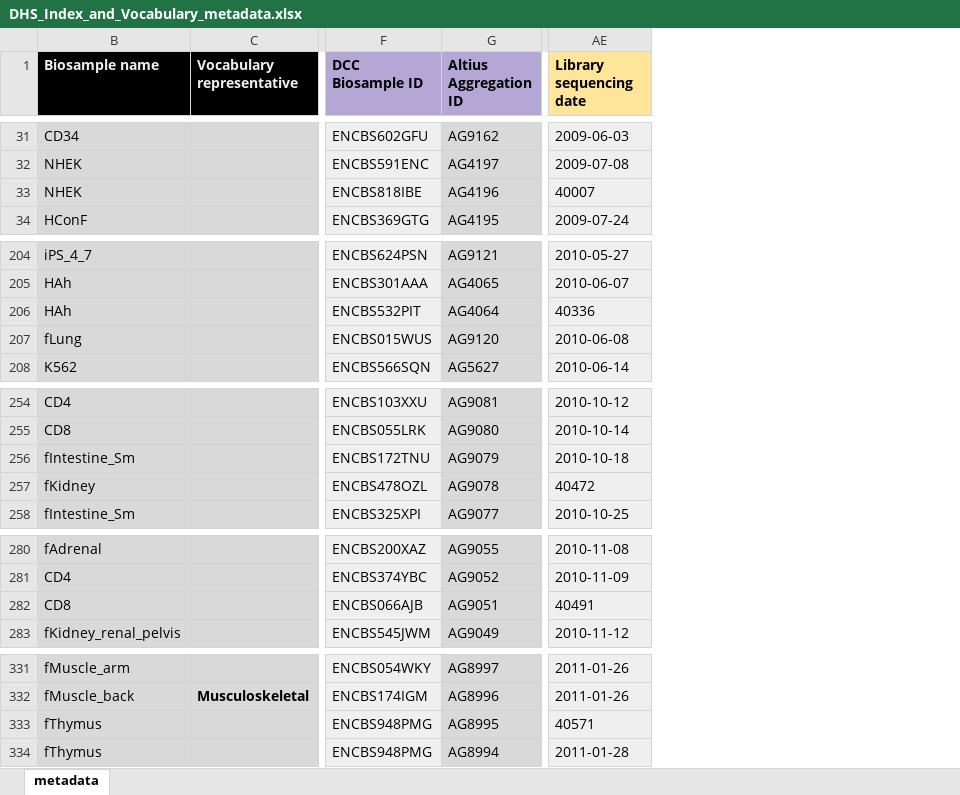
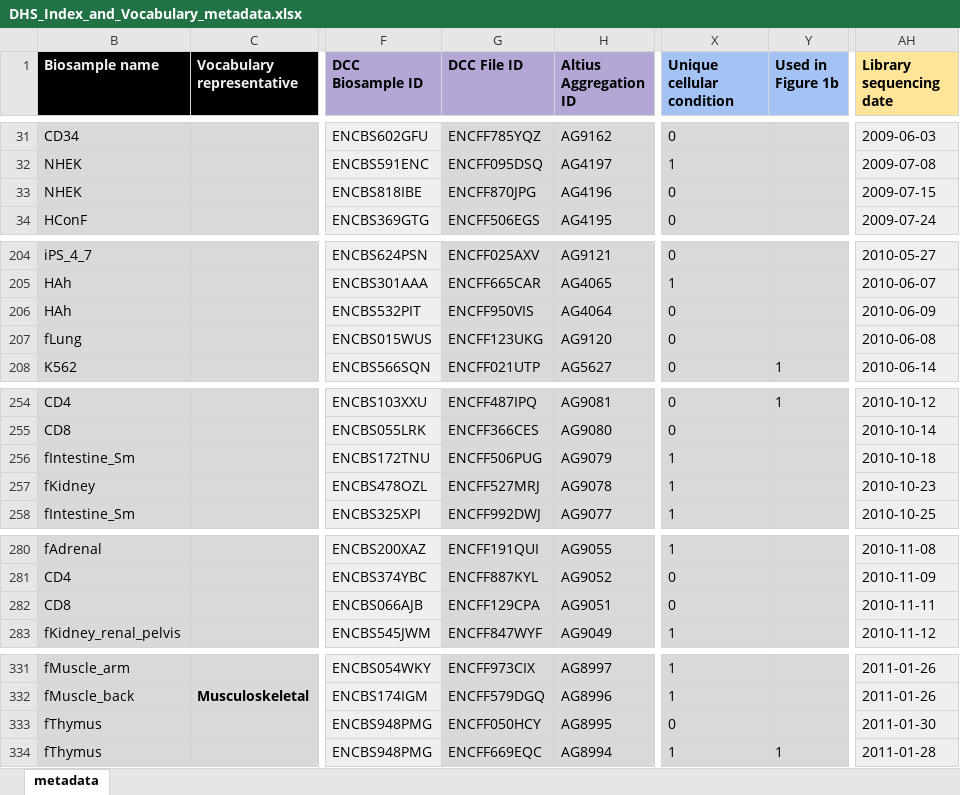
Before and after one commit to meuleman/meuleman.github.io, an Excel workbook: DHS_Index_and_Vocabulary_metadata.xlsx, sheet metadata, drawn as a sheet; only a part is shown, gaps mark what is left out; values as stored, in another font and other column widths than the file's, no borders; charts and pictures and conditional formats and table styles not drawn; addresses are those after the commit; the diff covers the shown part only; the diff names each change by its address in the sheet, - before the commit and + after, or states it on an @@ line.

```diff
--- a/DHS_Index_and_Vocabulary_metadata.xlsx (sheet metadata)
+++ b/DHS_Index_and_Vocabulary_metadata.xlsx (sheet metadata)
+column G (DCC File ID), rows 31-34: ENCFF785YQZ | ENCFF095DSQ | ENCFF870JPG | ENCFF506EGS; rows 204-208: ENCFF025AXV | ENCFF665CAR | ENCFF950VIS | ENCFF123UKG | ENCFF021UTP; rows 254-258: ENCFF487IPQ | ENCFF366CES | ENCFF506PUG | ENCFF527MRJ | ENCFF992DWJ; rows 280-283: ENCFF191QUI | ENCFF887KYL | ENCFF129CPA | ENCFF847WYF; rows 331-334: ENCFF973CIX | ENCFF579DGQ | ENCFF050HCY | ENCFF669EQC
+column X (Unique cellular condition), rows 31-34: 0 | 1 | 0 | 0; rows 204-208: 0 | 1 | 0 | 0 | 0; rows 254-258: 0 | 0 | 1 | 1 | 1; rows 280-283: 1 | 0 | 0 | 1; rows 331-334: 1 | 1 | 0 | 1
+column Y (Used in Figure 1b), row 208: 1; row 254: 1; row 334: 1
-AH33 (Library sequencing date): 40007
+AH33 (Library sequencing date): 2009-07-15
-AH206 (Library sequencing date): 40336
+AH206 (Library sequencing date): 2010-06-09
-AH257 (Library sequencing date): 40472
+AH257 (Library sequencing date): 2010-10-23
-AH282 (Library sequencing date): 40491
+AH282 (Library sequencing date): 2010-11-11
-AH333 (Library sequencing date): 40571
+AH333 (Library sequencing date): 2011-01-30
```
Also changed, not shown: 1 added row and 25 edited cells elsewhere in this sheet, 7 other files.
